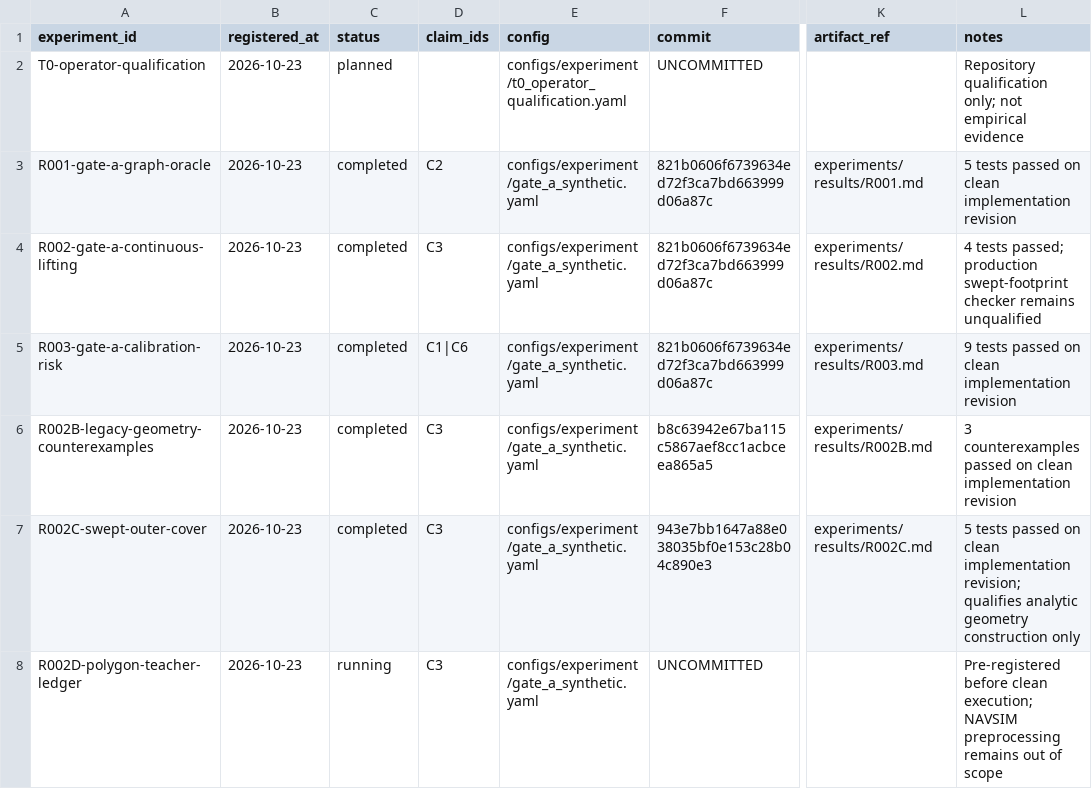
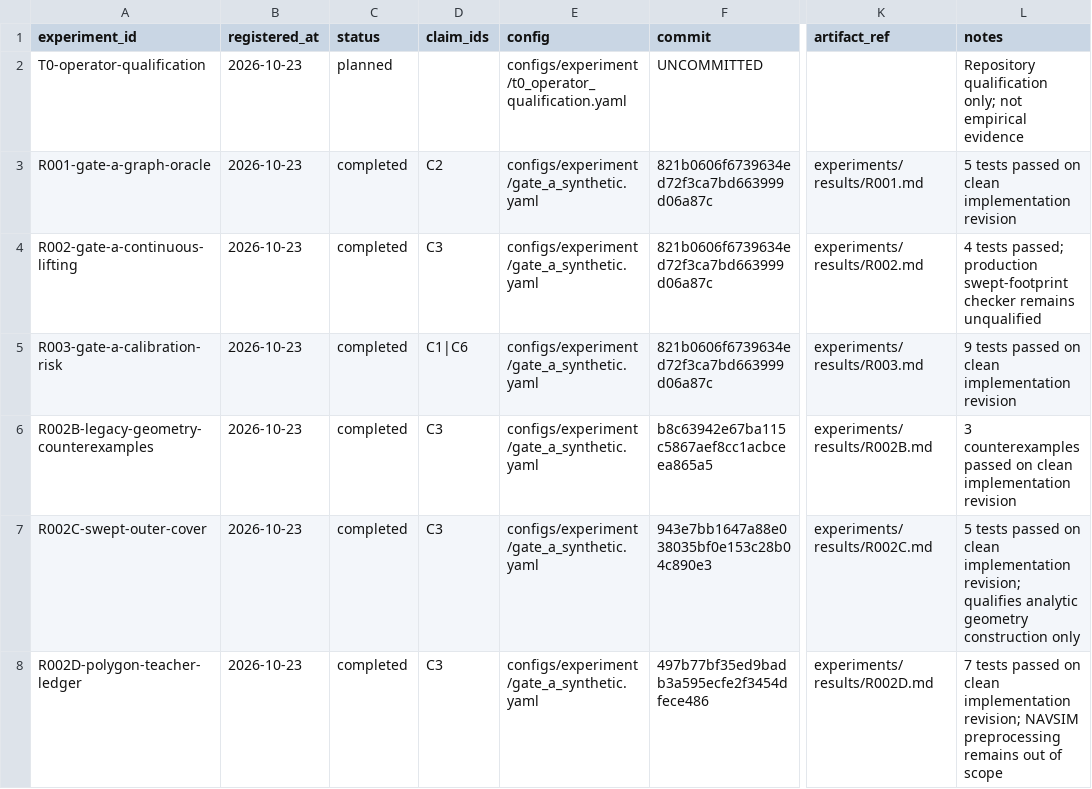
Before and after one commit to KUN-11-77/AORTA-Drive, a CSV file: experiments/registry.csv, drawn as a sheet; only a part is shown, gaps mark what is left out; the diff names each change by its address in the sheet, - before the commit and + after, or states it on an @@ line.

Commit message:
results: record R002D teacher qualification

```diff
--- a/experiments/registry.csv
+++ b/experiments/registry.csv
-C8 (status): running
+C8 (status): completed
-F8 (commit): UNCOMMITTED
+F8 (commit): 497b77bf35ed9badb3a595ecfe2f3454dfece486
-K8 (artifact_ref): (empty)
+K8 (artifact_ref): experiments/results/R002D.md
-L8 (notes): Pre-registered before clean execution; NAVSIM preprocessing…
+L8 (notes): 7 tests passed on clean implementation revision; NAVSIM preprocessing…
```
Also changed, not shown: 8 other files.
